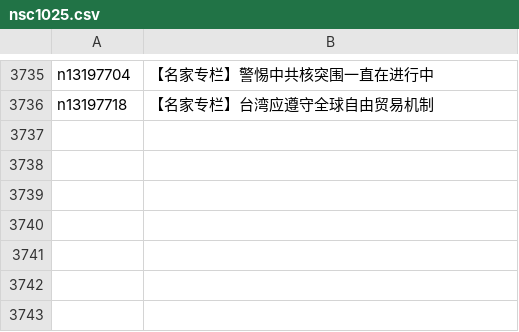
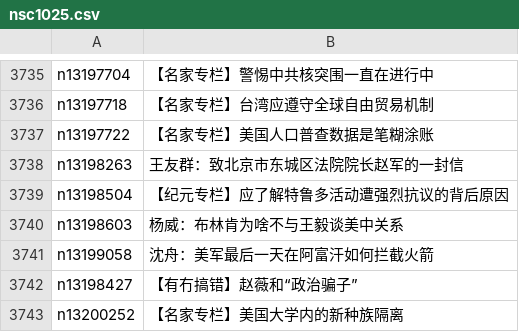
Before and after one commit to easy2view/epoch-comment, a CSV file: indexes/nsc1025.csv, drawn as a sheet; only a part is shown, gaps mark what is left out; the diff names each change by its address in the sheet, - before the commit and + after, or states it on an @@ line.

```diff
--- a/indexes/nsc1025.csv
+++ b/indexes/nsc1025.csv
+row 3737: n13197722 | 【名家专栏】美国人口普查数据是笔糊涂账
+row 3738: n13198263 | 王友群：致北京市东城区法院院长赵军的一封信
+row 3739: n13198504 | 【纪元专栏】应了解特鲁多活动遭强烈抗议的背后原因
+row 3740: n13198603 | 杨威：布林肯为啥不与王毅谈美中关系
+row 3741: n13199058 | 沈舟：美军最后一天在阿富汗如何拦截火箭
+row 3742: n13198427 | 【有冇搞错】赵薇和“政治骗子”
+row 3743: n13200252 | 【名家专栏】美国大学内的新种族隔离
```
Also changed, not shown: indexes/nsc1028.csv, indexes/nsc993.csv, 23 other files.
